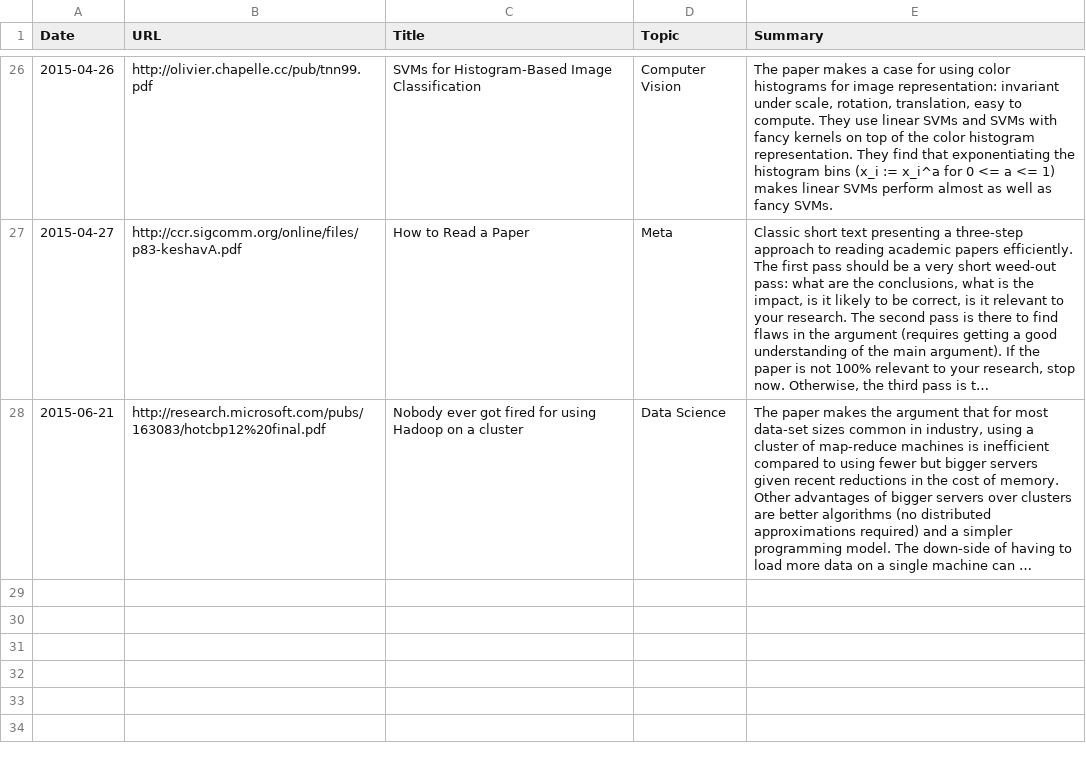
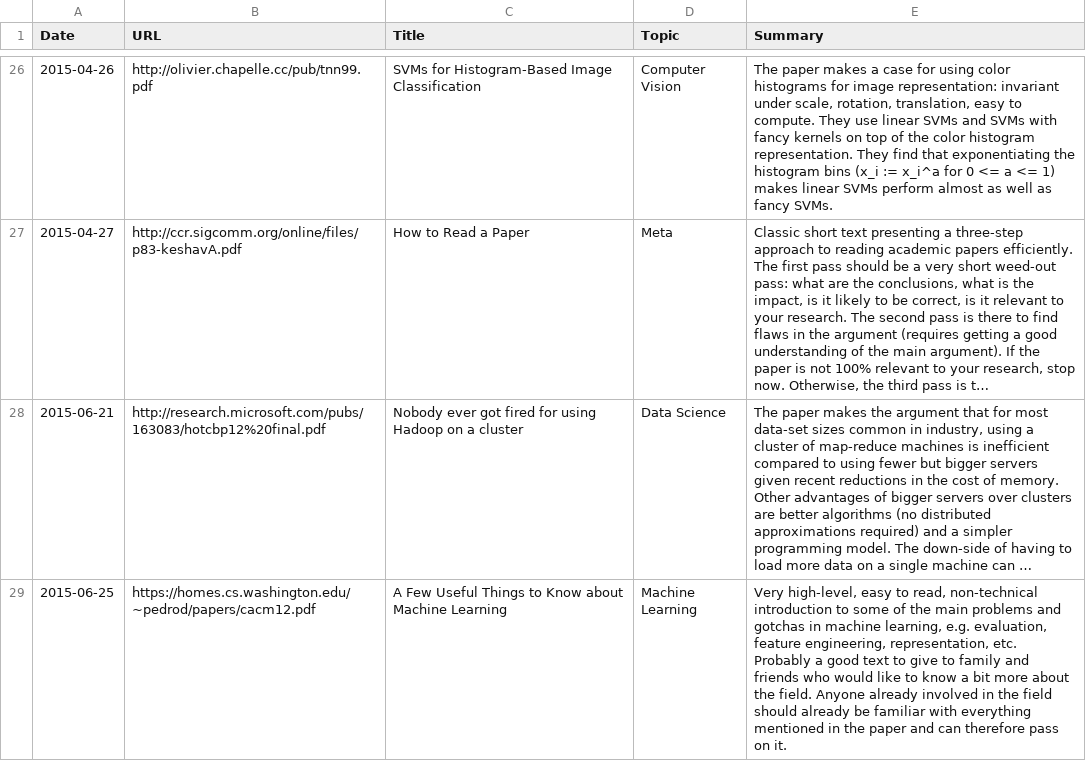
Before and after one commit to c-w/readings, a TSV file: data/papers.tsv, drawn as a sheet; only a part is shown, gaps mark what is left out; long unchanged cells end in …; the diff names each change by its address in the sheet, - before the commit and + after, or states it on an @@ line.

```diff
--- a/data/papers.tsv
+++ b/data/papers.tsv
+row 29: 2015-06-25 | https://homes.cs.washington.edu/~pedrod/papers/cacm12.pdf | A Few Useful Things to Know about Machine Learning | Machine Learning | Very high-level, easy to read, non-technical introduction to some of the main problems and gotchas in machine learning, e.g. evaluation, feature engineering, representation, etc. Probably a good text to give to family and friends who would like to know a bit more about the field. Anyone already involved in the field should already be familiar with everything mentioned in the paper and can therefore pass on it.
```
Also changed, not shown: data/articles.tsv.
